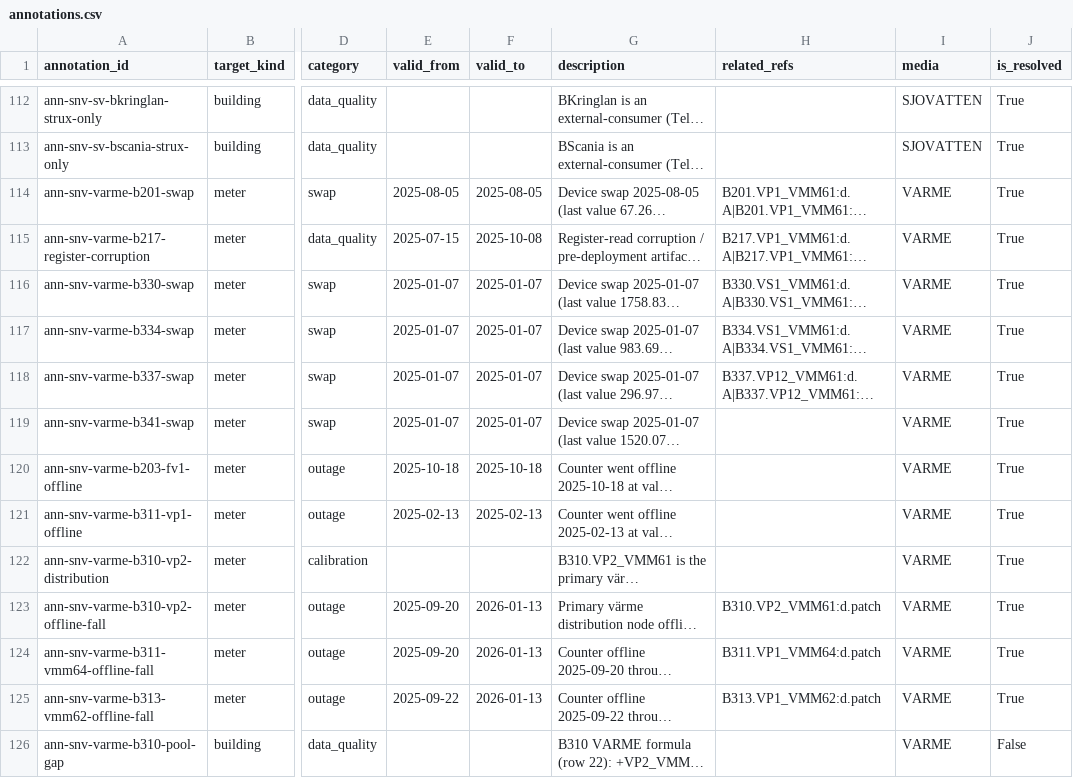
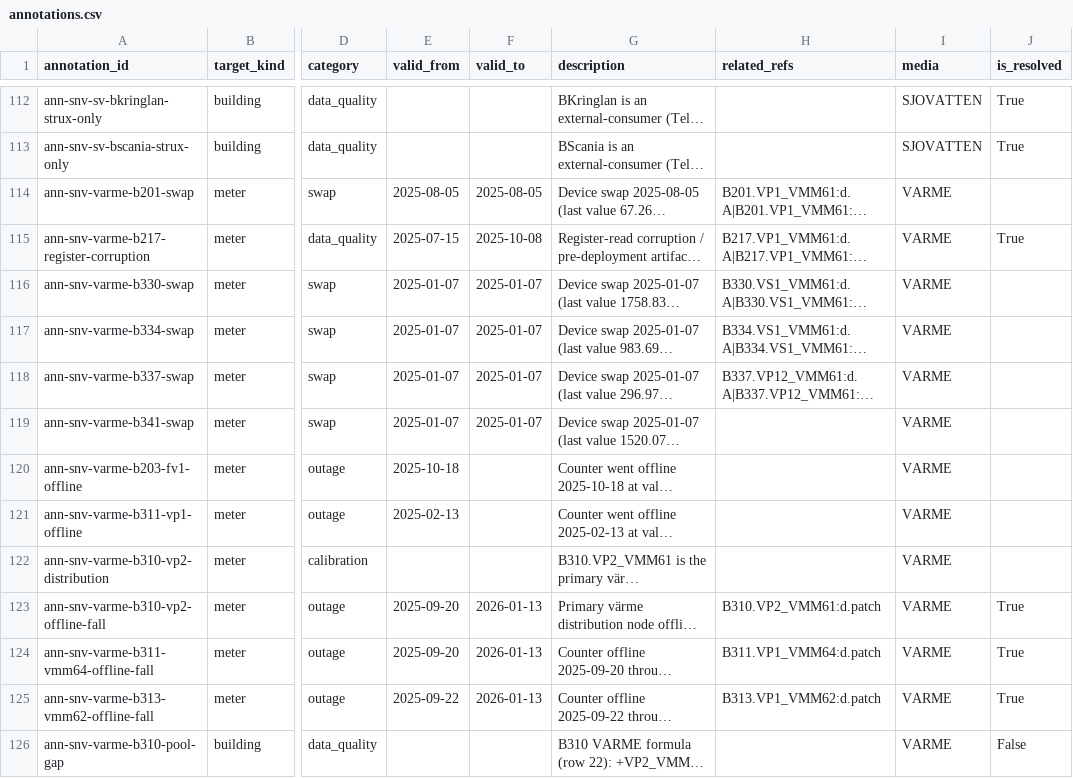
Before and after one commit to luiscarlon/graphite, a CSV file: data/sites/snackviken/annotations.csv, drawn as a sheet; only a part is shown, gaps mark what is left out; long unchanged cells end in …; the diff covers the shown part only; the diff names each change by its address in the sheet, - before the commit and + after, or states it on an @@ line.

```diff
--- a/data/sites/snackviken/annotations.csv
+++ b/data/sites/snackviken/annotations.csv
-J114 (is_resolved): True
+J114 (is_resolved): (empty)
-J116:J122 (is_resolved): True
+J116:J122 (is_resolved): (empty)
-F120 (valid_to): 2025-10-18
+F120 (valid_to): (empty)
-F121 (valid_to): 2025-02-13
+F121 (valid_to): (empty)
```
Also changed, not shown: 8 added rows and 5 edited cells elsewhere in this file, data/sites/gartuna/annotations.csv, data/sites/snackviken/meter_allocations.csv, 4 other files.
